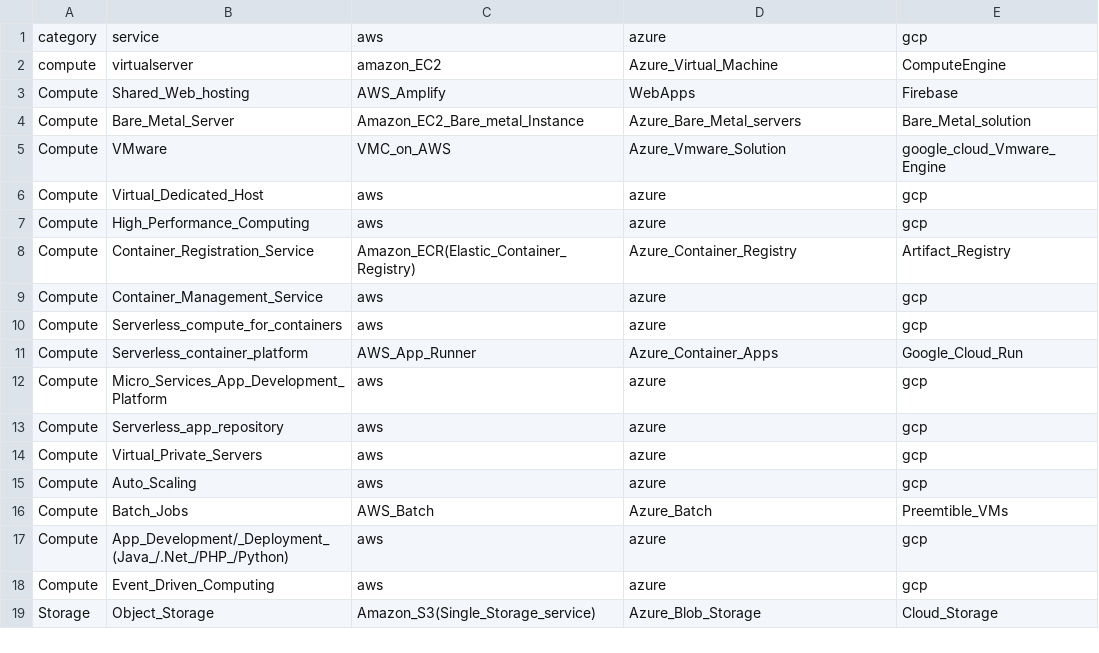
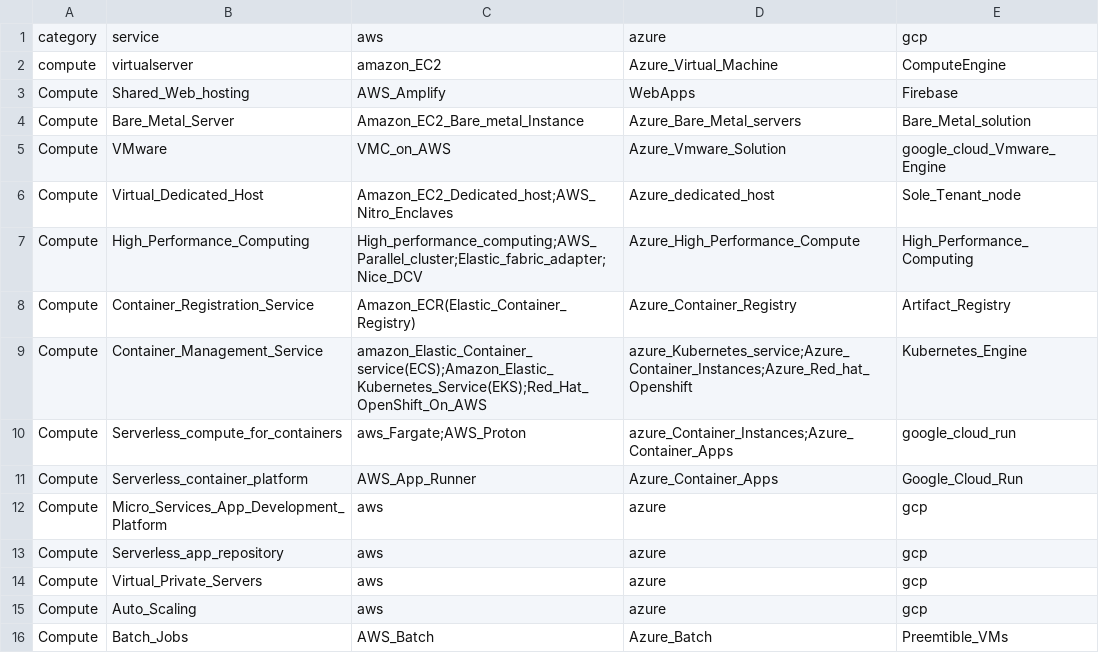
Before and after one commit to ag143/Json, a CSV file: cloud/cloudservices.csv, drawn as a sheet; only a part is shown; the shorter side is filled out with more unchanged rows.

Commit message:
Update cloudservices.csv

```diff
--- a/cloud/cloudservices.csv
+++ b/cloud/cloudservices.csv
@@ -5,7 +5,7 @@ Compute,Bare_Metal_Server,Amazon_EC2_Bare_metal_Instance,Azure_Bare_Metal_server
 Compute,VMware,VMC_on_AWS,Azure_Vmware_Solution,google_cloud_Vmware_Engine
-Compute,Virtual_Dedicated_Host,aws,azure,gcp
-Compute,High_Performance_Computing,aws,azure,gcp
+Compute,Virtual_Dedicated_Host,Amazon_EC2_Dedicated_host;AWS_Nitro_Enclaves,Azure_dedicated_host,Sole_Tenant_node
+Compute,High_Performance_Computing,High_performance_computing;AWS_Parallel_cluster;Elastic_fabric_adapter;Nice_DCV,Azure_High_Performance_Compute,High_Performance_Computing
 Compute,Container_Registration_Service,Amazon_ECR(Elastic_Container_Registry),Azure_Container_Registry,Artifact_Registry
-Compute,Container_Management_Service,aws,azure,gcp
-Compute,Serverless_compute_for_containers,aws,azure,gcp
+Compute,Container_Management_Service,amazon_Elastic_Container_service(ECS);Amazon_Elastic_Kubernetes_Service(EKS);Red_Hat_OpenShift_On_AWS,azure_Kubernetes_service;Azure_Container_Instances;Azure_Red_hat_Openshift,Kubernetes_Engine
+Compute,Serverless_compute_for_containers,aws_Fargate;AWS_Proton,azure_Container_Instances;Azure_Container_Apps,google_cloud_run
 Compute,Serverless_container_platform,AWS_App_Runner,Azure_Container_Apps,Google_Cloud_Run
```
